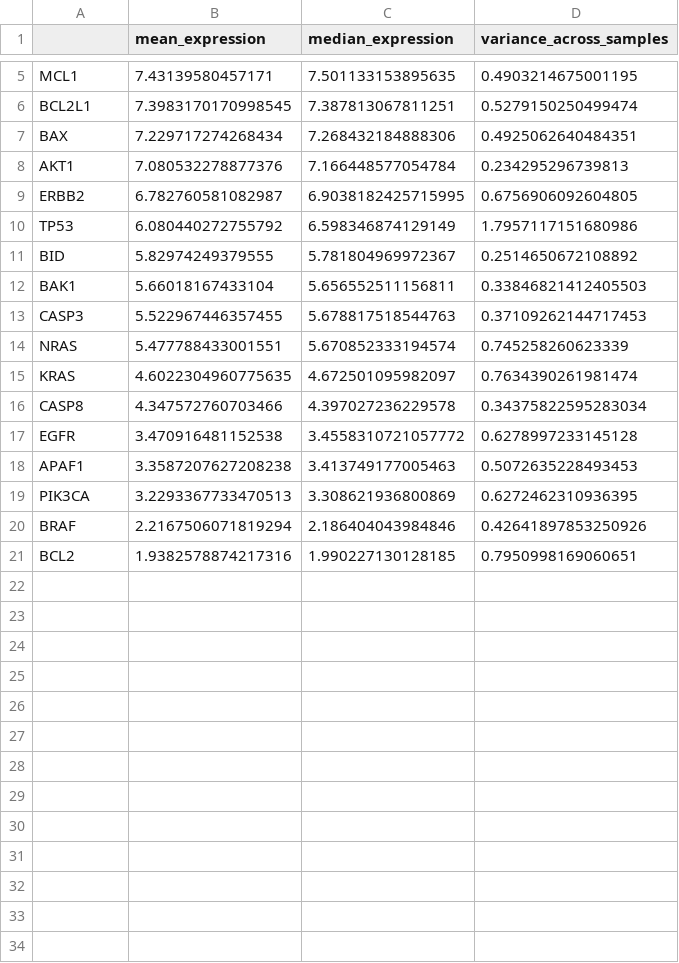
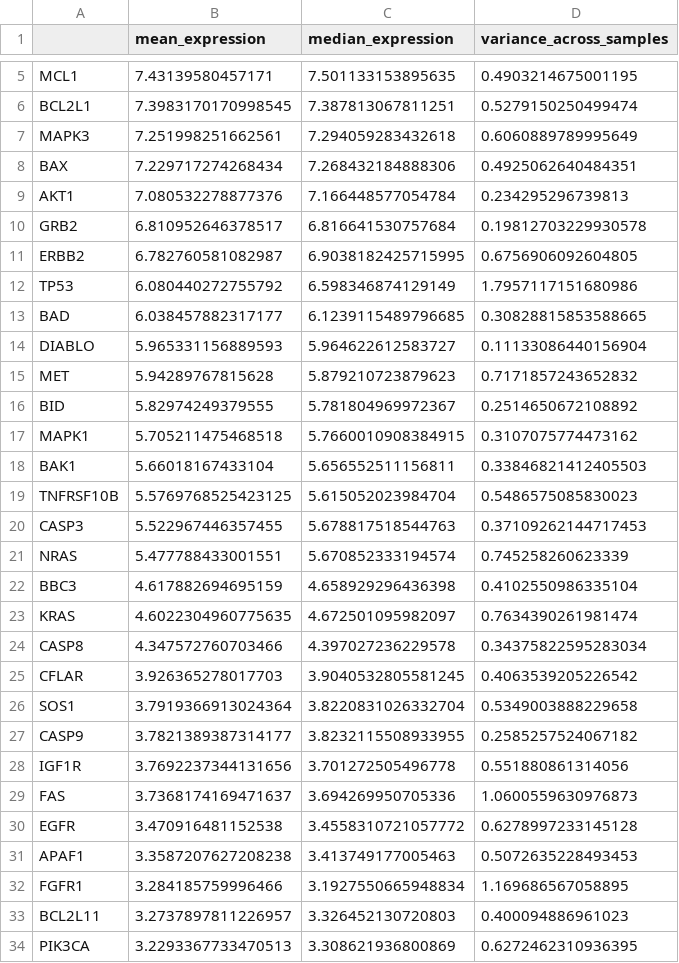
Before and after one commit to willdm1/Module-4-Cancer, a CSV file: results/COAD_hallmark_gene_stats.csv, drawn as a sheet; only a part is shown, gaps mark what is left out; the shorter side is filled out with more unchanged rows; the diff covers the shown part only; the diff names each change by its address in the sheet, - before the commit and + after, or states it on an @@ line.

```diff
--- a/results/COAD_hallmark_gene_stats.csv
+++ b/results/COAD_hallmark_gene_stats.csv
+row 7: MAPK3 | 7.251998251662561 | 7.294059283432618 | 0.6060889789995649
+row 10: GRB2 | 6.810952646378517 | 6.816641530757684 | 0.19812703229930578
+row 13: BAD | 6.038457882317177 | 6.1239115489796685 | 0.30828815853588665
+row 14: DIABLO | 5.965331156889593 | 5.964622612583727 | 0.11133086440156904
+row 15: MET | 5.94289767815628 | 5.879210723879623 | 0.7171857243652832
+row 17: MAPK1 | 5.705211475468518 | 5.7660010908384915 | 0.3107075774473162
+row 19: TNFRSF10B | 5.5769768525423125 | 5.615052023984704 | 0.5486575085830023
+row 22: BBC3 | 4.617882694695159 | 4.658929296436398 | 0.4102550986335104
+row 25: CFLAR | 3.926365278017703 | 3.9040532805581245 | 0.4063539205226542
+row 26: SOS1 | 3.7919366913024364 | 3.8220831026332704 | 0.5349003888229658
+row 27: CASP9 | 3.7821389387314177 | 3.8232115508933955 | 0.2585257524067182
+row 28: IGF1R | 3.7692237344131656 | 3.701272505496778 | 0.551880861314056
+row 29: FAS | 3.7368174169471637 | 3.694269950705336 | 1.0600559630976873
+row 32: FGFR1 | 3.284185759996466 | 3.1927550665948834 | 1.169686567058895
+row 33: BCL2L11 | 3.2737897811226957 | 3.326452130720803 | 0.400094886961023
```
Also changed, not shown: 5 added rows elsewhere in this file, results/COAD_hallmark_gene_presence.csv, results/COAD_sample_level_hallmark_scores.csv, 12 other files.
